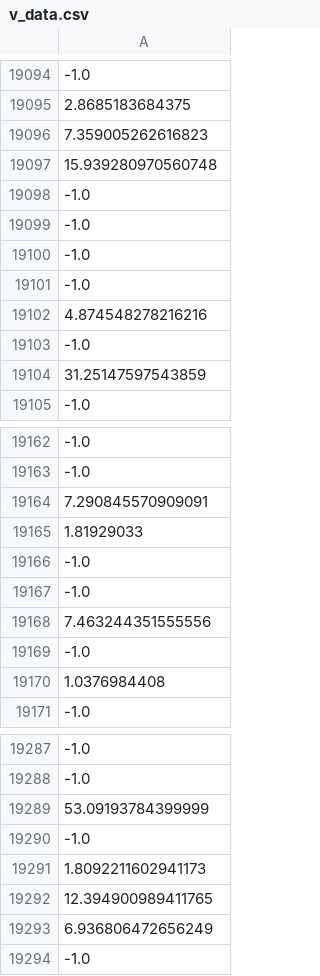
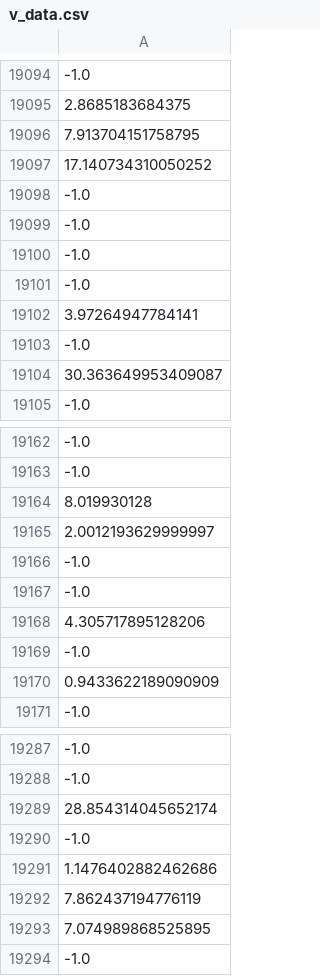
Before and after one commit to osj05081/project4, a CSV file: data/v_data.csv, drawn as a sheet; only a part is shown, gaps mark what is left out; the diff covers the shown part only; the diff names each change by its address in the sheet, - before the commit and + after, or states it on an @@ line.

```diff
--- a/data/v_data.csv
+++ b/data/v_data.csv
-A19096: 7.359005262616823
+A19096: 7.913704151758795
-A19097: 15.939280970560748
+A19097: 17.140734310050252
-A19102: 4.874548278216216
+A19102: 3.97264947784141
-A19104: 31.25147597543859
+A19104: 30.363649953409087
-A19164: 7.290845570909091
+A19164: 8.019930128
-A19165: 1.81929033
+A19165: 2.0012193629999997
-A19168: 7.463244351555556
+A19168: 4.305717895128206
-A19170: 1.0376984408
+A19170: 0.9433622189090909
-A19289: 53.09193784399999
+A19289: 28.854314045652174
-A19291: 1.8092211602941173
+A19291: 1.1476402882462686
-A19292: 12.394900989411765
+A19292: 7.862437194776119
-A19293: 6.936806472656249
+A19293: 7.074989868525895
```
Also changed, not shown: 86 edited cells elsewhere in this file.
